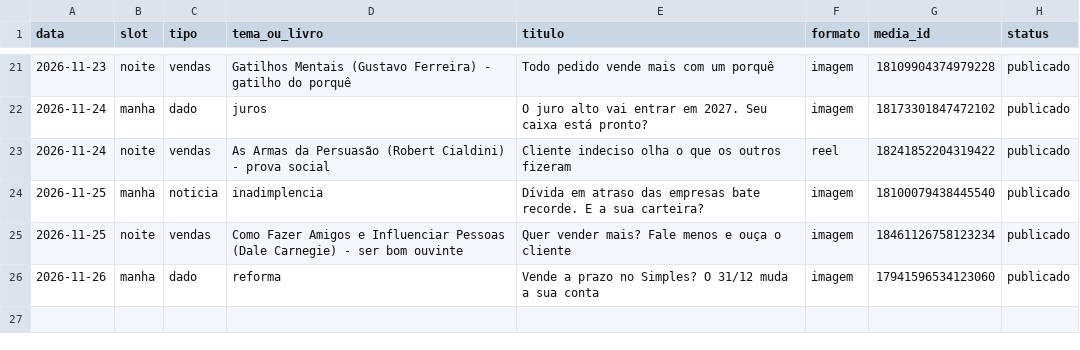
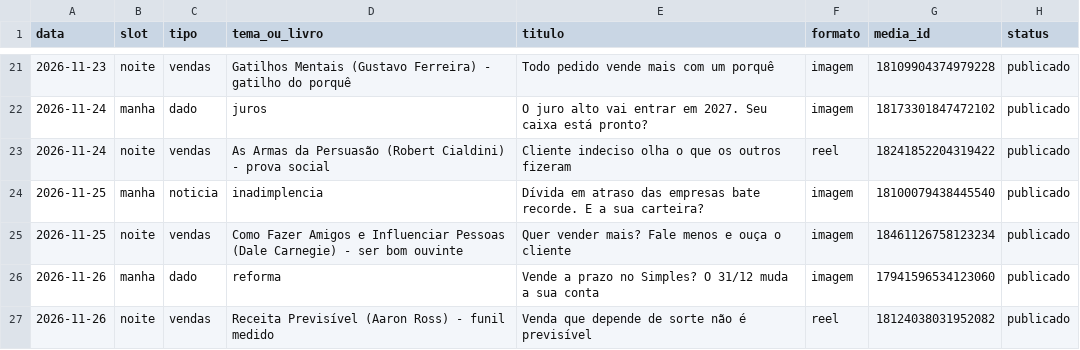
Before and after one commit to arnaldopoggi/fichapro-midia, a CSV file: diario/historico.csv, drawn as a sheet; only a part is shown, gaps mark what is left out; the diff names each change by its address in the sheet, - before the commit and + after, or states it on an @@ line.

```diff
--- a/diario/historico.csv
+++ b/diario/historico.csv
+row 27: 2026-11-26 | noite | vendas | Receita Previsível (Aaron Ross) - funil medido | Venda que depende de sorte não é previsível | reel | 18124038031952082 | publicado
```
